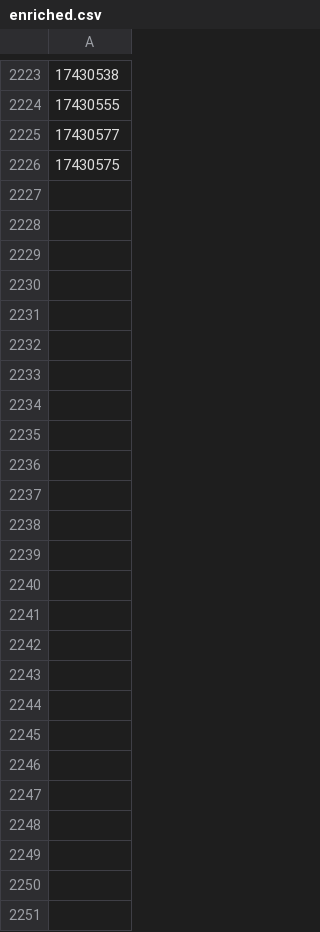
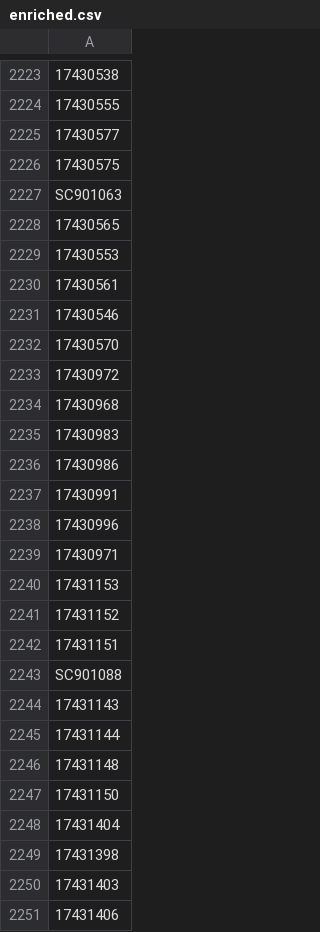
Before and after one commit to ops551/data-pipeline-test, a CSV file: enriched.csv, drawn as a sheet; only a part is shown, gaps mark what is left out; the diff names each change by its address in the sheet, - before the commit and + after, or states it on an @@ line.

```diff
--- a/enriched.csv
+++ b/enriched.csv
+row 2227: SC901063
+row 2228: 17430565
+row 2229: 17430553
+row 2230: 17430561
+row 2231: 17430546
+row 2232: 17430570
+row 2233: 17430972
+row 2234: 17430968
+row 2235: 17430983
+row 2236: 17430986
+row 2237: 17430991
+row 2238: 17430996
+row 2239: 17430971
+row 2240: 17431153
+row 2241: 17431152
+row 2242: 17431151
+row 2243: SC901088
+row 2244: 17431143
+row 2245: 17431144
+row 2246: 17431148
+row 2247: 17431150
+row 2248: 17431404
+row 2249: 17431398
+row 2250: 17431403
+row 2251: 17431406
```
Also changed, not shown: candidates.csv, leads.csv, 1 other file.
